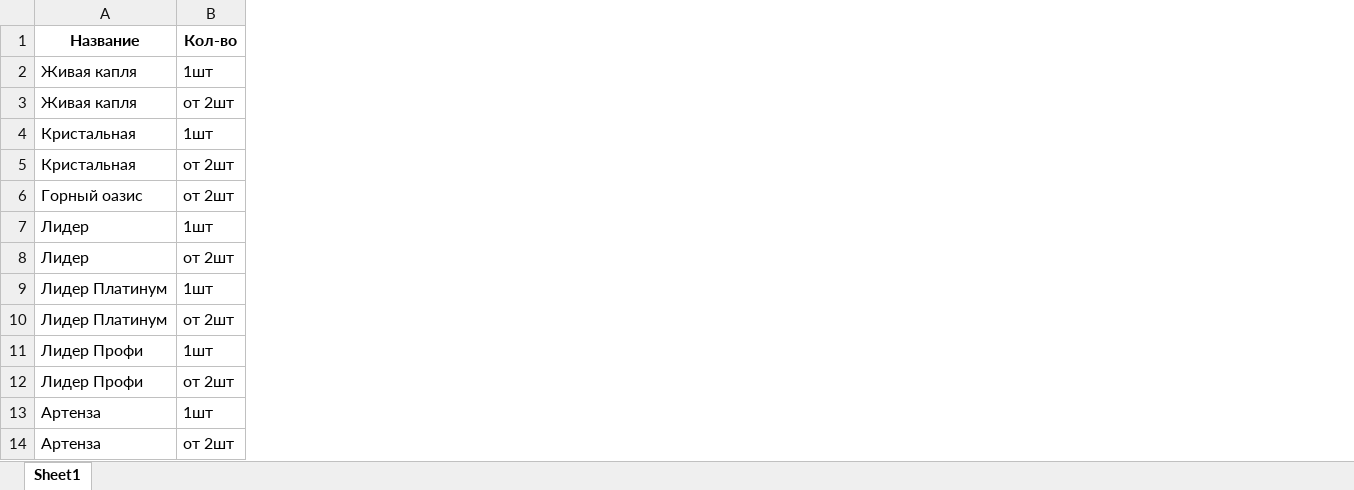
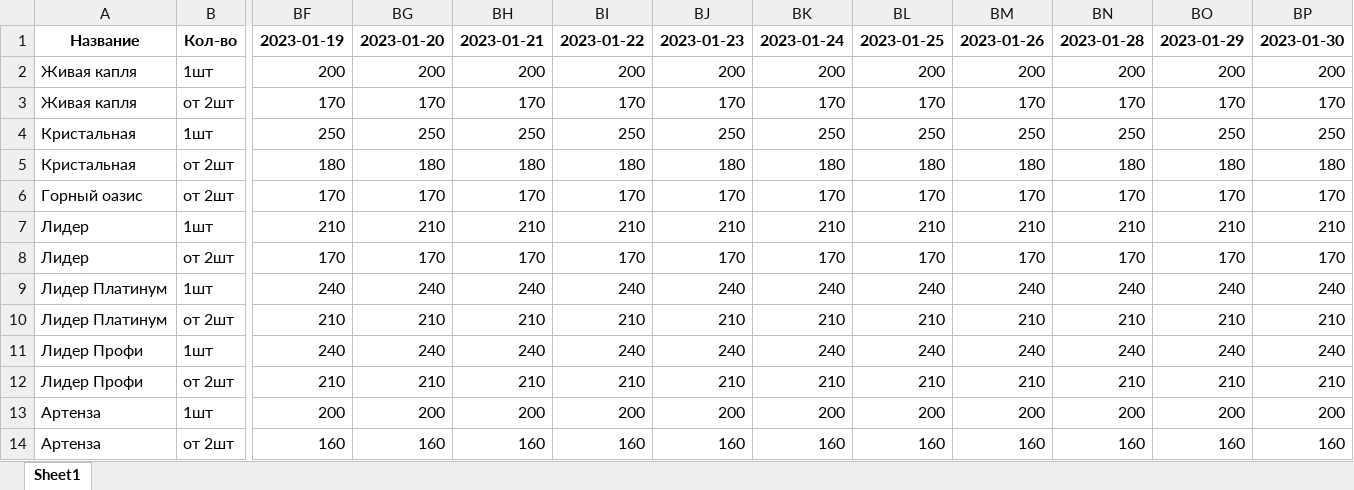
Before and after one commit to Elleath/WaterBot, an Excel workbook: full_result.xlsx, sheet Sheet1, drawn as a sheet; only a part is shown, gaps mark what is left out; values as stored, in another font and other column widths than the file's, no borders; the diff names each change by its address in the sheet, - before the commit and + after, or states it on an @@ line.

Commit message:
Update full_result.xlsx

```diff
--- a/full_result.xlsx (sheet Sheet1)
+++ b/full_result.xlsx (sheet Sheet1)
+column BF, rows 1-14: 2023-01-19 | 200 | 170 | 250 | 180 | 170 | 210 | 170 | 240 | 210 | 240 | 210 | 200 | 160
+column BG, rows 1-14: 2023-01-20 | 200 | 170 | 250 | 180 | 170 | 210 | 170 | 240 | 210 | 240 | 210 | 200 | 160
+column BH, rows 1-14: 2023-01-21 | 200 | 170 | 250 | 180 | 170 | 210 | 170 | 240 | 210 | 240 | 210 | 200 | 160
+column BI, rows 1-14: 2023-01-22 | 200 | 170 | 250 | 180 | 170 | 210 | 170 | 240 | 210 | 240 | 210 | 200 | 160
+column BJ, rows 1-14: 2023-01-23 | 200 | 170 | 250 | 180 | 170 | 210 | 170 | 240 | 210 | 240 | 210 | 200 | 160
+column BK, rows 1-14: 2023-01-24 | 200 | 170 | 250 | 180 | 170 | 210 | 170 | 240 | 210 | 240 | 210 | 200 | 160
+column BL, rows 1-14: 2023-01-25 | 200 | 170 | 250 | 180 | 170 | 210 | 170 | 240 | 210 | 240 | 210 | 200 | 160
+column BM, rows 1-14: 2023-01-26 | 200 | 170 | 250 | 180 | 170 | 210 | 170 | 240 | 210 | 240 | 210 | 200 | 160
+column BN, rows 1-14: 2023-01-28 | 200 | 170 | 250 | 180 | 170 | 210 | 170 | 240 | 210 | 240 | 210 | 200 | 160
+column BO, rows 1-14: 2023-01-29 | 200 | 170 | 250 | 180 | 170 | 210 | 170 | 240 | 210 | 240 | 210 | 200 | 160
+column BP, rows 1-14: 2023-01-30 | 200 | 170 | 250 | 180 | 170 | 210 | 170 | 240 | 210 | 240 | 210 | 200 | 160
```
